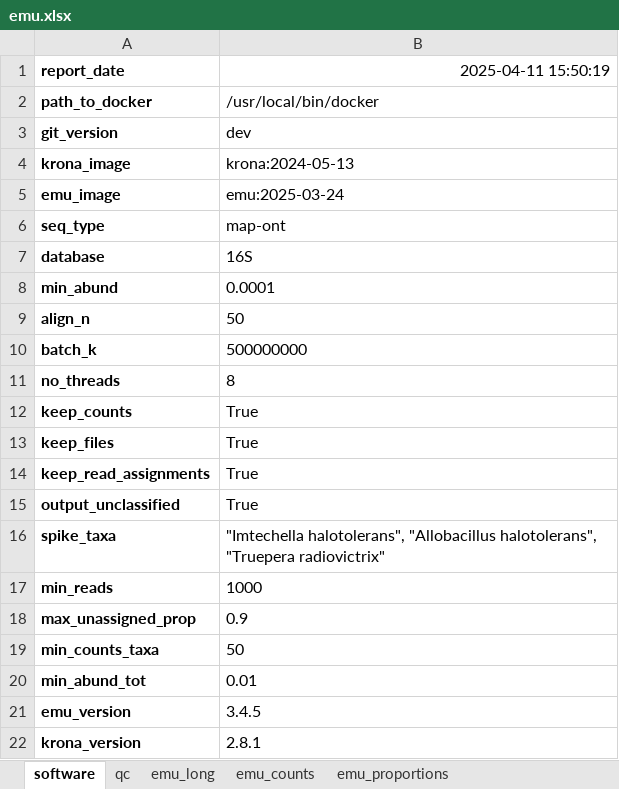
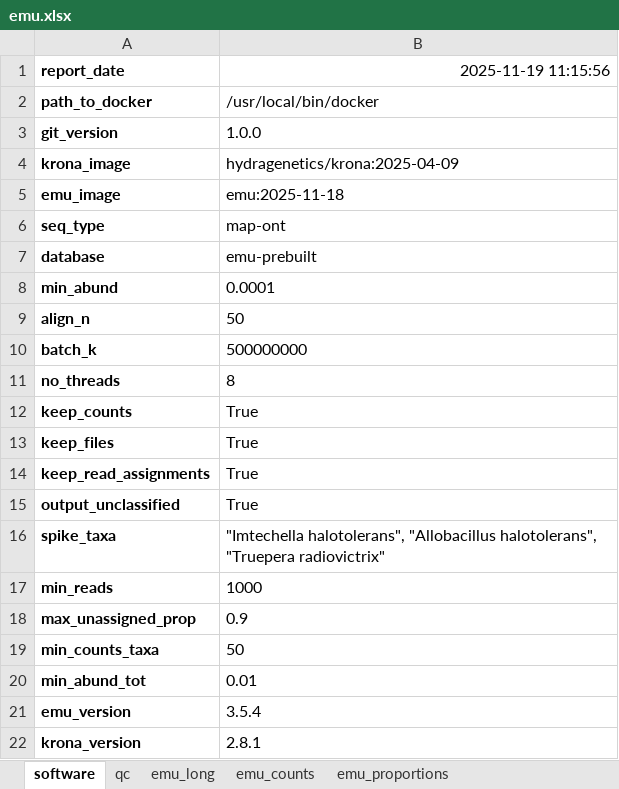
Before and after one commit to clinical-genomics-uppsala/Geneious_metabarcoding, an Excel workbook: data/test_report/emu.xlsx, sheet software, drawn as a sheet; values as stored, in another font and other column widths than the file's, no borders; conditional formats not drawn; the diff names each change by its address in the sheet, - before the commit and + after, or states it on an @@ line.

```diff
--- a/data/test_report/emu.xlsx (sheet software)
+++ b/data/test_report/emu.xlsx (sheet software)
-B1: 2025-04-11 15:50:19
+B1: 2025-11-19 11:15:56
-B3 (2025-11-19 11:15:56): dev
+B3 (2025-11-19 11:15:56): 1.0.0
-B4 (2025-11-19 11:15:56): krona:2024-05-13
+B4 (2025-11-19 11:15:56): hydragenetics/krona:2025-04-09
-B5 (2025-11-19 11:15:56): emu:2025-03-24
+B5 (2025-11-19 11:15:56): emu:2025-11-18
-B7 (2025-11-19 11:15:56): 16S
+B7 (2025-11-19 11:15:56): emu-prebuilt
-B21 (2025-11-19 11:15:56): 3.4.5
+B21 (2025-11-19 11:15:56): 3.5.4
```
Also changed, not shown: sheet emu_long, sheet emu_counts, sheet emu_proportions, sheet qc, 10 other files.
